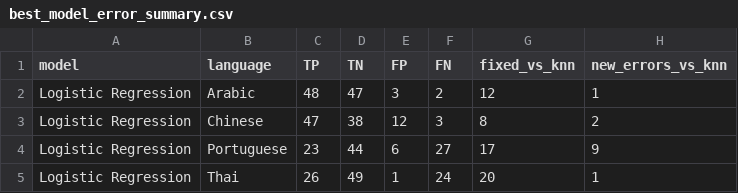
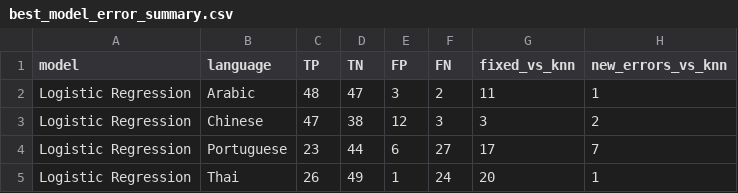
Before and after one commit to Selena8877/ML-Group-45-Project, a CSV file: results/best_model_error_summary.csv, drawn as a sheet.

```diff
--- a/results/best_model_error_summary.csv
+++ b/results/best_model_error_summary.csv
@@ -1,5 +1,5 @@
 model,language,TP,TN,FP,FN,fixed_vs_knn,new_errors_vs_knn
-Logistic Regression,Arabic,48,47,3,2,12,1
-Logistic Regression,Chinese,47,38,12,3,8,2
-Logistic Regression,Portuguese,23,44,6,27,17,9
+Logistic Regression,Arabic,48,47,3,2,11,1
+Logistic Regression,Chinese,47,38,12,3,3,2
+Logistic Regression,Portuguese,23,44,6,27,17,7
 Logistic Regression,Thai,26,49,1,24,20,1
```
Also changed, not shown: results/best_model_error_examples.csv, 3 other files.
